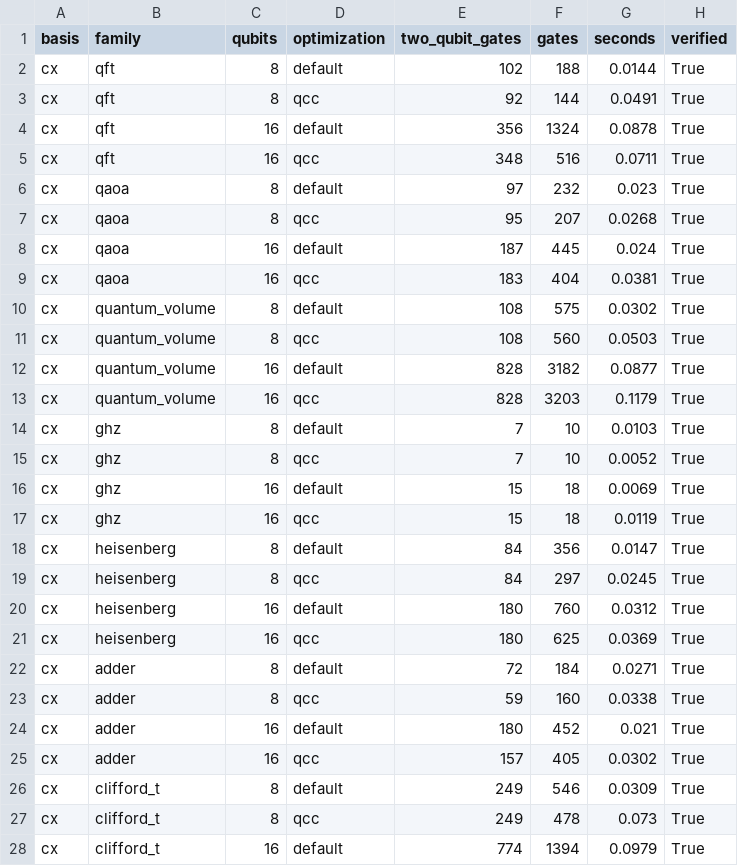
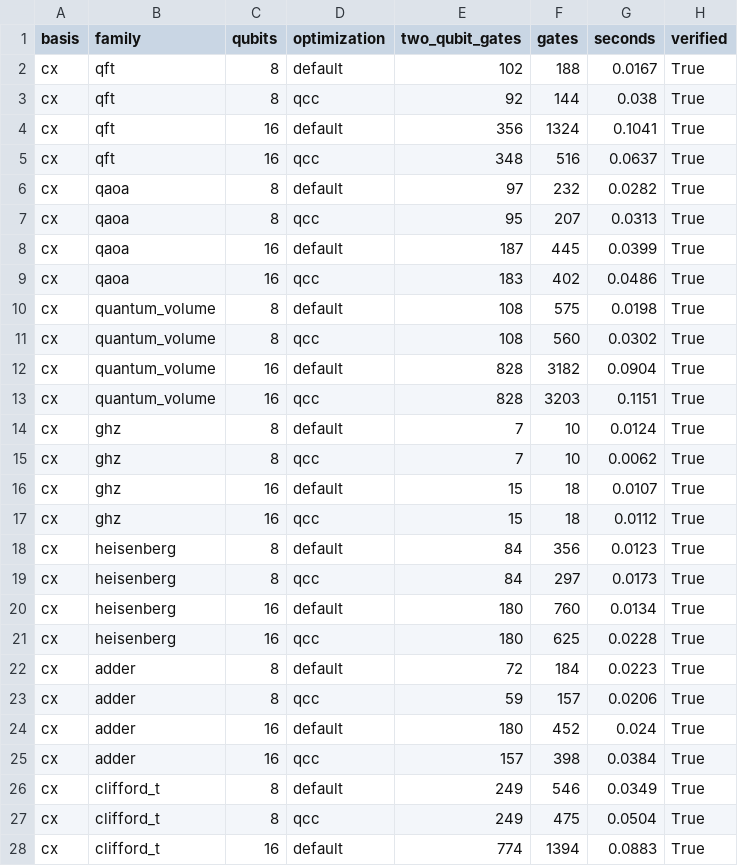
Before and after one commit to qevedo/qcc, a CSV file: benchmarks/compilation/results/plugin.csv, drawn as a sheet; only a part is shown; the diff covers the shown part only.

```diff
--- a/benchmarks/compilation/results/plugin.csv
+++ b/benchmarks/compilation/results/plugin.csv
@@ -1,28 +1,28 @@
 basis,family,qubits,optimization,two_qubit_gates,gates,seconds,verified
-cx,qft,8,default,102,188,0.0144,True
-cx,qft,8,qcc,92,144,0.0491,True
-cx,qft,16,default,356,1324,0.0878,True
-cx,qft,16,qcc,348,516,0.0711,True
-cx,qaoa,8,default,97,232,0.023,True
-cx,qaoa,8,qcc,95,207,0.0268,True
-cx,qaoa,16,default,187,445,0.024,True
-cx,qaoa,16,qcc,183,404,0.0381,True
-cx,quantum_volume,8,default,108,575,0.0302,True
-cx,quantum_volume,8,qcc,108,560,0.0503,True
-cx,quantum_volume,16,default,828,3182,0.0877,True
-cx,quantum_volume,16,qcc,828,3203,0.1179,True
-cx,ghz,8,default,7,10,0.0103,True
-cx,ghz,8,qcc,7,10,0.0052,True
-cx,ghz,16,default,15,18,0.0069,True
-cx,ghz,16,qcc,15,18,0.0119,True
-cx,heisenberg,8,default,84,356,0.0147,True
-cx,heisenberg,8,qcc,84,297,0.0245,True
-cx,heisenberg,16,default,180,760,0.0312,True
-cx,heisenberg,16,qcc,180,625,0.0369,True
-cx,adder,8,default,72,184,0.0271,True
-cx,adder,8,qcc,59,160,0.0338,True
-cx,adder,16,default,180,452,0.021,True
-cx,adder,16,qcc,157,405,0.0302,True
-cx,clifford_t,8,default,249,546,0.0309,True
-cx,clifford_t,8,qcc,249,478,0.073,True
-cx,clifford_t,16,default,774,1394,0.0979,True
+cx,qft,8,default,102,188,0.0167,True
+cx,qft,8,qcc,92,144,0.038,True
+cx,qft,16,default,356,1324,0.1041,True
+cx,qft,16,qcc,348,516,0.0637,True
+cx,qaoa,8,default,97,232,0.0282,True
+cx,qaoa,8,qcc,95,207,0.0313,True
+cx,qaoa,16,default,187,445,0.0399,True
+cx,qaoa,16,qcc,183,402,0.0486,True
+cx,quantum_volume,8,default,108,575,0.0198,True
+cx,quantum_volume,8,qcc,108,560,0.0302,True
+cx,quantum_volume,16,default,828,3182,0.0904,True
+cx,quantum_volume,16,qcc,828,3203,0.1151,True
+cx,ghz,8,default,7,10,0.0124,True
+cx,ghz,8,qcc,7,10,0.0062,True
+cx,ghz,16,default,15,18,0.0107,True
+cx,ghz,16,qcc,15,18,0.0112,True
+cx,heisenberg,8,default,84,356,0.0123,True
+cx,heisenberg,8,qcc,84,297,0.0173,True
+cx,heisenberg,16,default,180,760,0.0134,True
+cx,heisenberg,16,qcc,180,625,0.0228,True
+cx,adder,8,default,72,184,0.0223,True
+cx,adder,8,qcc,59,157,0.0206,True
+cx,adder,16,default,180,452,0.024,True
+cx,adder,16,qcc,157,398,0.0384,True
+cx,clifford_t,8,default,249,546,0.0349,True
+cx,clifford_t,8,qcc,249,475,0.0504,True
+cx,clifford_t,16,default,774,1394,0.0883,True
```
Also changed, not shown: 43 edited cells elsewhere in this file, benchmarks/compilation/results/compilation.csv, benchmarks/compilation/results/device.csv, 8 other files.
